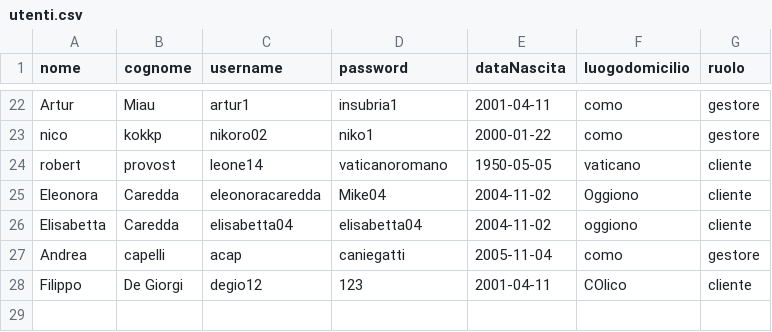
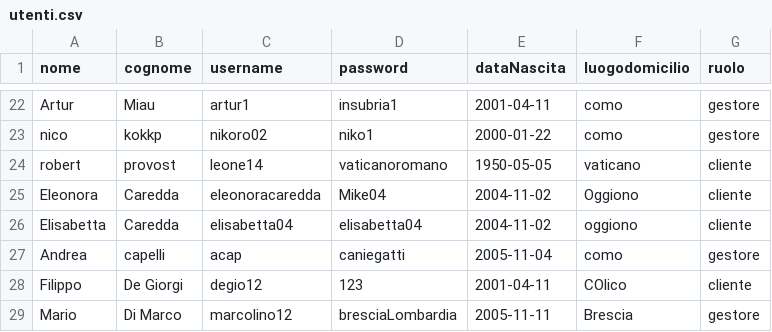
Before and after one commit to amukhinprog/theKnife, a CSV file: data/utenti.csv, drawn as a sheet; only a part is shown, gaps mark what is left out; the diff names each change by its address in the sheet, - before the commit and + after, or states it on an @@ line.

```diff
--- a/data/utenti.csv
+++ b/data/utenti.csv
+row 29: Mario | Di Marco | marcolino12 | bresciaLombardia | 2005-11-11 | Brescia | gestore
```
Also changed, not shown: data/recensioni_ristoranti.csv, 6 other files.
